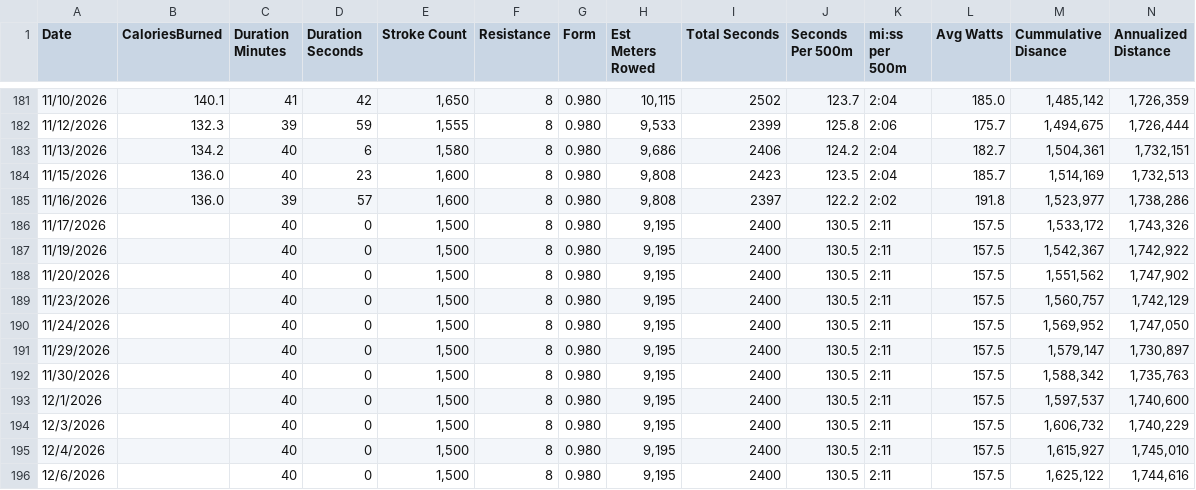
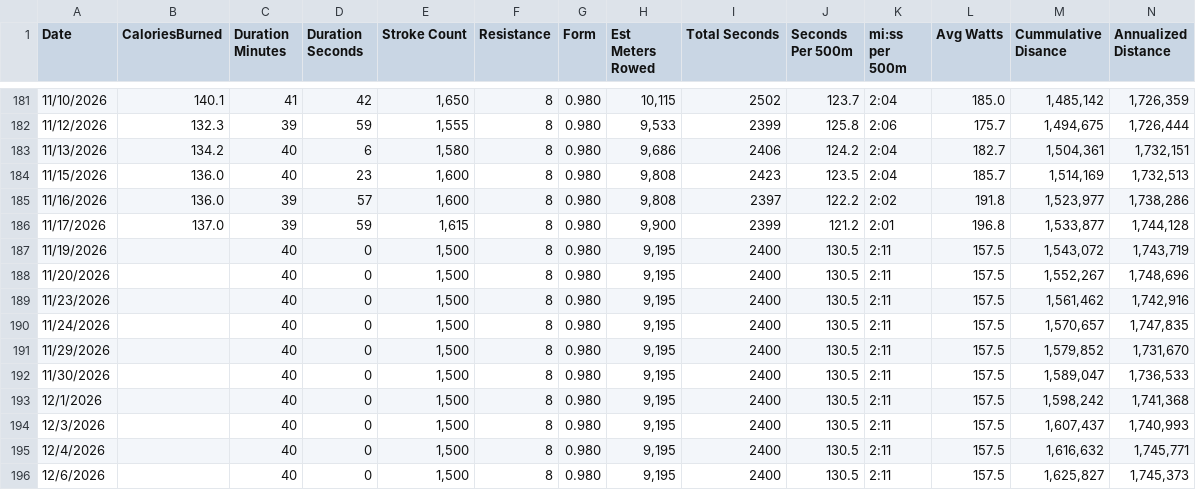
Before and after one commit to kramztloh/rowing-dashboard-data, a CSV file: rowing_log.csv, drawn as a sheet; only a part is shown, gaps mark what is left out; the diff covers the shown part only; the diff names each change by its address in the sheet, - before the commit and + after, or states it on an @@ line.

```diff
--- a/rowing_log.csv
+++ b/rowing_log.csv
-B186 (CaloriesBurned): (empty)
+B186 (CaloriesBurned): 137.0
-C186 (Duration Minutes): 40
+C186 (Duration Minutes): 39
-D186 (Duration Seconds): 0
+D186 (Duration Seconds): 59
-E186 (Stroke Count): 1,500
+E186 (Stroke Count): 1,615
-H186 (Est Meters Rowed): 9,195
+H186 (Est Meters Rowed): 9,900
-I186 (Total Seconds): 2400
+I186 (Total Seconds): 2399
-J186 (Seconds Per 500m): 130.5
+J186 (Seconds Per 500m): 121.2
-K186 (mi:ss per 500m): 2:11
+K186 (mi:ss per 500m): 2:01
-L186 (Avg Watts): 157.5
+L186 (Avg Watts): 196.8
-M186 (Cummulative Disance): 1,533,172
+M186 (Cummulative Disance): 1,533,877
-N186 (Annualized Distance): 1,743,326
+N186 (Annualized Distance): 1,744,128
-M187 (Cummulative Disance): 1,542,367
+M187 (Cummulative Disance): 1,543,072
-N187 (Annualized Distance): 1,742,922
+N187 (Annualized Distance): 1,743,719
-M188 (Cummulative Disance): 1,551,562
+M188 (Cummulative Disance): 1,552,267
-N188 (Annualized Distance): 1,747,902
+N188 (Annualized Distance): 1,748,696
-M189 (Cummulative Disance): 1,560,757
+M189 (Cummulative Disance): 1,561,462
-N189 (Annualized Distance): 1,742,129
+N189 (Annualized Distance): 1,742,916
-M190 (Cummulative Disance): 1,569,952
+M190 (Cummulative Disance): 1,570,657
-N190 (Annualized Distance): 1,747,050
+N190 (Annualized Distance): 1,747,835
-M191 (Cummulative Disance): 1,579,147
+M191 (Cummulative Disance): 1,579,852
-N191 (Annualized Distance): 1,730,897
+N191 (Annualized Distance): 1,731,670
-M192 (Cummulative Disance): 1,588,342
+M192 (Cummulative Disance): 1,589,047
-N192 (Annualized Distance): 1,735,763
+N192 (Annualized Distance): 1,736,533
-M193 (Cummulative Disance): 1,597,537
+M193 (Cummulative Disance): 1,598,242
-N193 (Annualized Distance): 1,740,600
+N193 (Annualized Distance): 1,741,368
-M194 (Cummulative Disance): 1,606,732
+M194 (Cummulative Disance): 1,607,437
-N194 (Annualized Distance): 1,740,229
+N194 (Annualized Distance): 1,740,993
-M195 (Cummulative Disance): 1,615,927
+M195 (Cummulative Disance): 1,616,632
-N195 (Annualized Distance): 1,745,010
+N195 (Annualized Distance): 1,745,771
-M196 (Cummulative Disance): 1,625,122
+M196 (Cummulative Disance): 1,625,827
-N196 (Annualized Distance): 1,744,616
+N196 (Annualized Distance): 1,745,373
```
Also changed, not shown: 34 edited cells elsewhere in this file.
